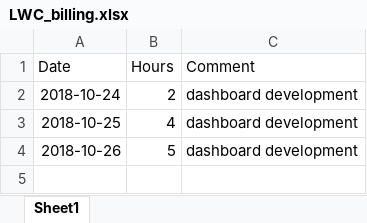
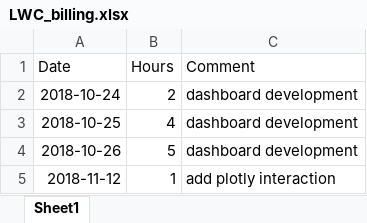
Before and after one commit to ryanflahertyOG/LWC_temp, an Excel workbook: LWC_billing.xlsx, sheet Sheet1, drawn as a sheet; values as stored, in another font and other column widths than the file's, no borders; the diff names each change by its address in the sheet, - before the commit and + after, or states it on an @@ line.

```diff
--- a/LWC_billing.xlsx (sheet Sheet1)
+++ b/LWC_billing.xlsx (sheet Sheet1)
+row 5: 2018-11-12 | 1 | add plotly interaction
```
Also changed, not shown: 4 other files.
